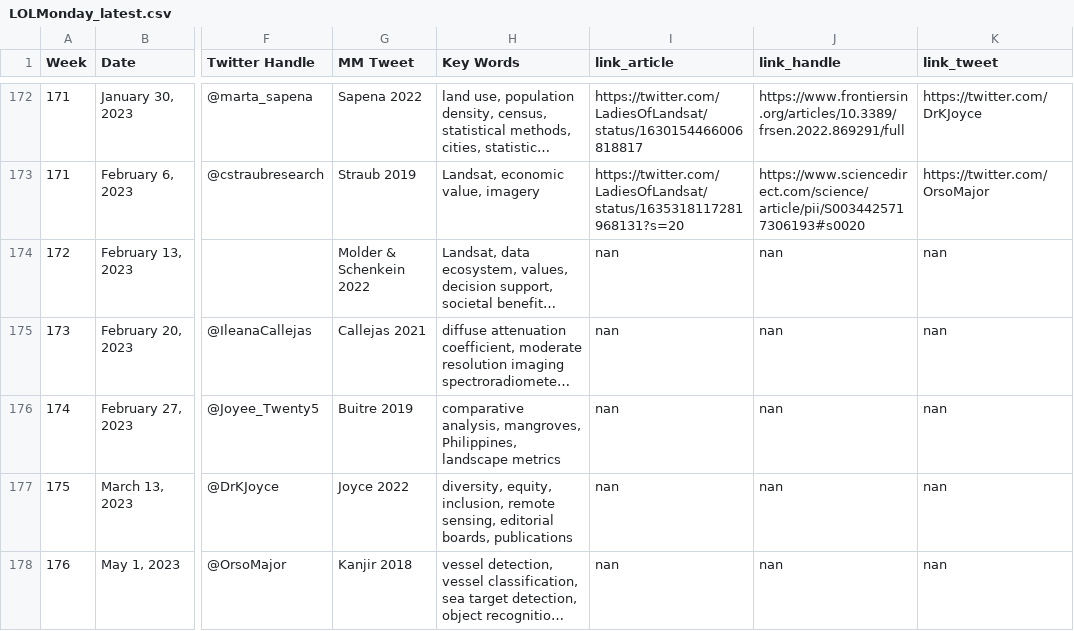
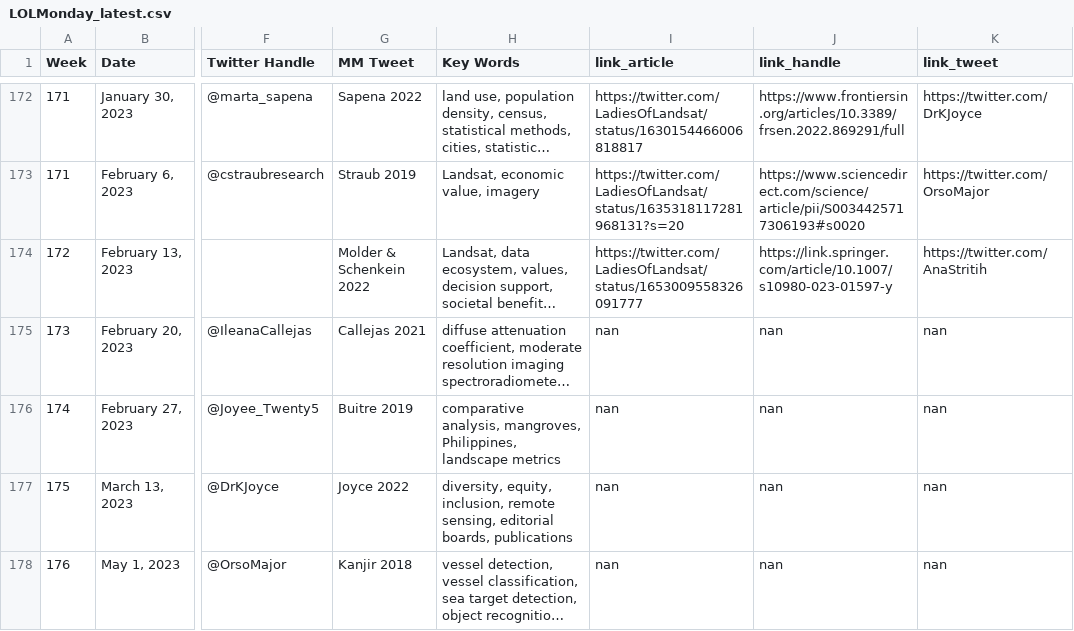
Before and after one commit to ladiesoflandsat/LOLManuscriptMonday, a CSV file: LOLMonday_latest.csv, drawn as a sheet; only a part is shown, gaps mark what is left out; long unchanged cells end in …; the diff covers the shown part only; the diff names each change by its address in the sheet, - before the commit and + after, or states it on an @@ line.

```diff
--- a/LOLMonday_latest.csv
+++ b/LOLMonday_latest.csv
-I174 (link_article): nan
+I174 (link_article): https://twitter.com/LadiesOfLandsat/status/1653009558326091777
-J174 (link_handle): nan
+J174 (link_handle): https://link.springer.com/article/10.1007/s10980-023-01597-y
-K174 (link_tweet): nan
+K174 (link_tweet): https://twitter.com/AnaStritih
```
Also changed, not shown: 1 added row elsewhere in this file, 1 other file.
